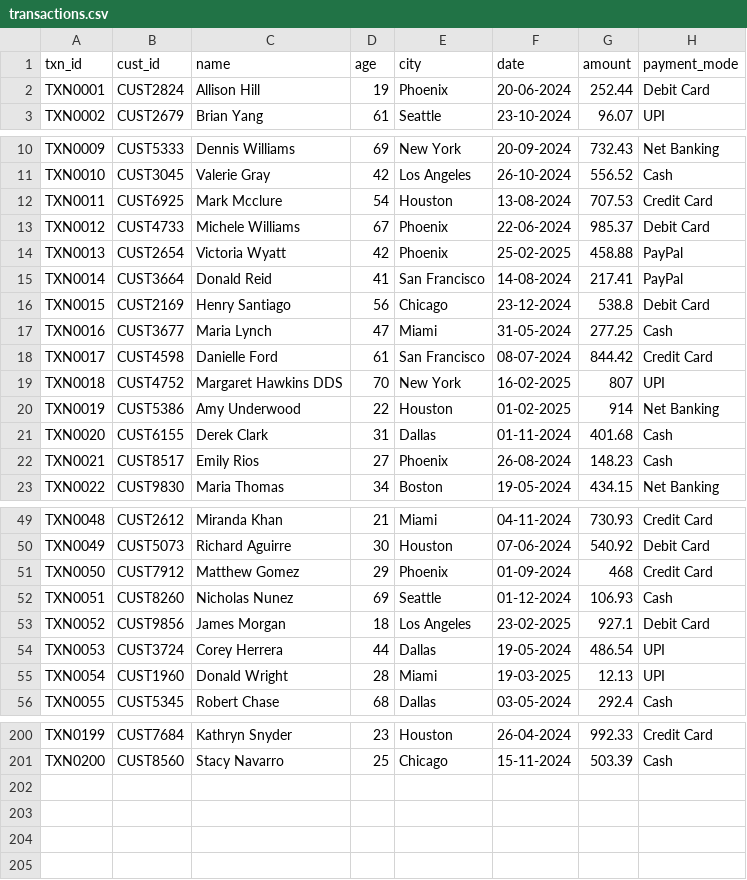
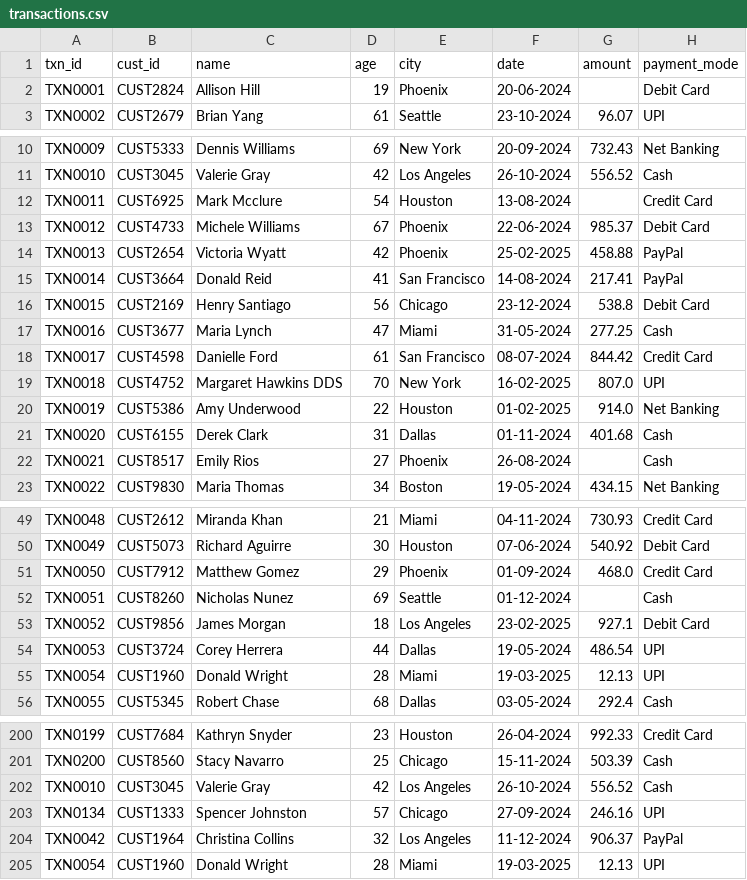
Before and after one commit to teckstack-tech/Assessment, a CSV file: L3/transactions.csv, drawn as a sheet; only a part is shown, gaps mark what is left out; the diff covers the shown part only.

Commit message:
Update transactions.csv

```diff
--- a/L3/transactions.csv
+++ b/L3/transactions.csv
@@ -1,3 +1,3 @@
 txn_id,cust_id,name,age,city,date,amount,payment_mode
-TXN0001,CUST2824,Allison Hill,19,Phoenix,20-06-2024,252.44,Debit Card
+TXN0001,CUST2824,Allison Hill,19,Phoenix,20-06-2024,,Debit Card
 TXN0002,CUST2679,Brian Yang,61,Seattle,23-10-2024,96.07,UPI
@@ -11,3 +11,3 @@ TXN0009,CUST5333,Dennis Williams,69,New York,20-09-2024,732.43,Net Banking
 TXN0010,CUST3045,Valerie Gray,42,Los Angeles,26-10-2024,556.52,Cash
-TXN0011,CUST6925,Mark Mcclure,54,Houston,13-08-2024,707.53,Credit Card
+TXN0011,CUST6925,Mark Mcclure,54,Houston,13-08-2024,,Credit Card
 TXN0012,CUST4733,Michele Williams,67,Phoenix,22-06-2024,985.37,Debit Card
@@ -18,6 +18,6 @@ TXN0016,CUST3677,Maria Lynch,47,Miami,31-05-2024,277.25,Cash
 TXN0017,CUST4598,Danielle Ford,61,San Francisco,08-07-2024,844.42,Credit Card
-TXN0018,CUST4752,Margaret Hawkins DDS,70,New York,16-02-2025,807,UPI
-TXN0019,CUST5386,Amy Underwood,22,Houston,01-02-2025,914,Net Banking
+TXN0018,CUST4752,Margaret Hawkins DDS,70,New York,16-02-2025,807.0,UPI
+TXN0019,CUST5386,Amy Underwood,22,Houston,01-02-2025,914.0,Net Banking
 TXN0020,CUST6155,Derek Clark,31,Dallas,01-11-2024,401.68,Cash
-TXN0021,CUST8517,Emily Rios,27,Phoenix,26-08-2024,148.23,Cash
+TXN0021,CUST8517,Emily Rios,27,Phoenix,26-08-2024,,Cash
 TXN0022,CUST9830,Maria Thomas,34,Boston,19-05-2024,434.15,Net Banking
@@ -50,4 +50,4 @@ TXN0048,CUST2612,Miranda Khan,21,Miami,04-11-2024,730.93,Credit Card
 TXN0049,CUST5073,Richard Aguirre,30,Houston,07-06-2024,540.92,Debit Card
-TXN0050,CUST7912,Matthew Gomez,29,Phoenix,01-09-2024,468,Credit Card
-TXN0051,CUST8260,Nicholas Nunez,69,Seattle,01-12-2024,106.93,Cash
+TXN0050,CUST7912,Matthew Gomez,29,Phoenix,01-09-2024,468.0,Credit Card
+TXN0051,CUST8260,Nicholas Nunez,69,Seattle,01-12-2024,,Cash
 TXN0052,CUST9856,James Morgan,18,Los Angeles,23-02-2025,927.1,Debit Card
@@ -201 +201,5 @@ TXN0199,CUST7684,Kathryn Snyder,23,Houston,26-04-2024,992.33,Credit Card
 TXN0200,CUST8560,Stacy Navarro,25,Chicago,15-11-2024,503.39,Cash
+TXN0010,CUST3045,Valerie Gray,42,Los Angeles,26-10-2024,556.52,Cash
+TXN0134,CUST1333,Spencer Johnston,57,Chicago,27-09-2024,246.16,UPI
+TXN0042,CUST1964,Christina Collins,32,Los Angeles,11-12-2024,906.37,PayPal
+TXN0054,CUST1960,Donald Wright,28,Miami,19-03-2025,12.13,UPI
```
Also changed, not shown: 16 edited cells elsewhere in this file.
